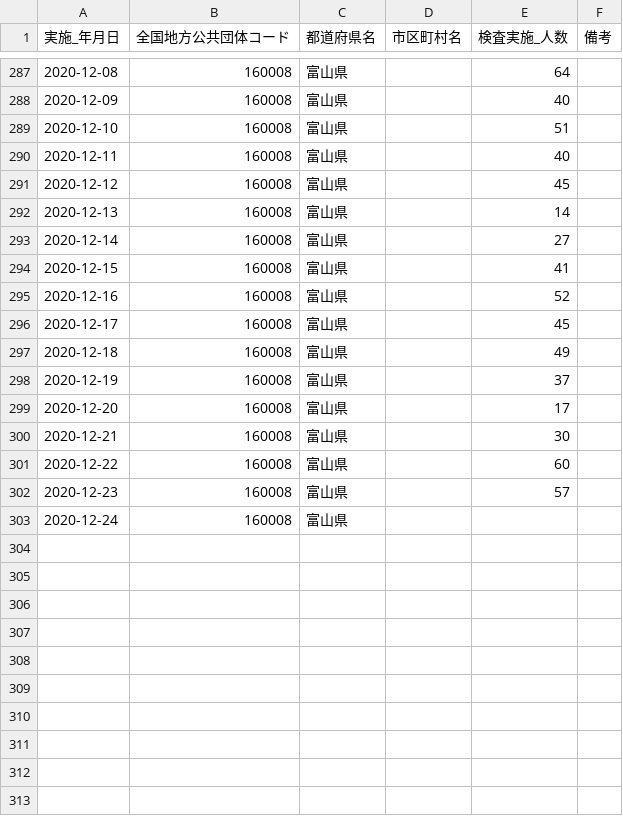
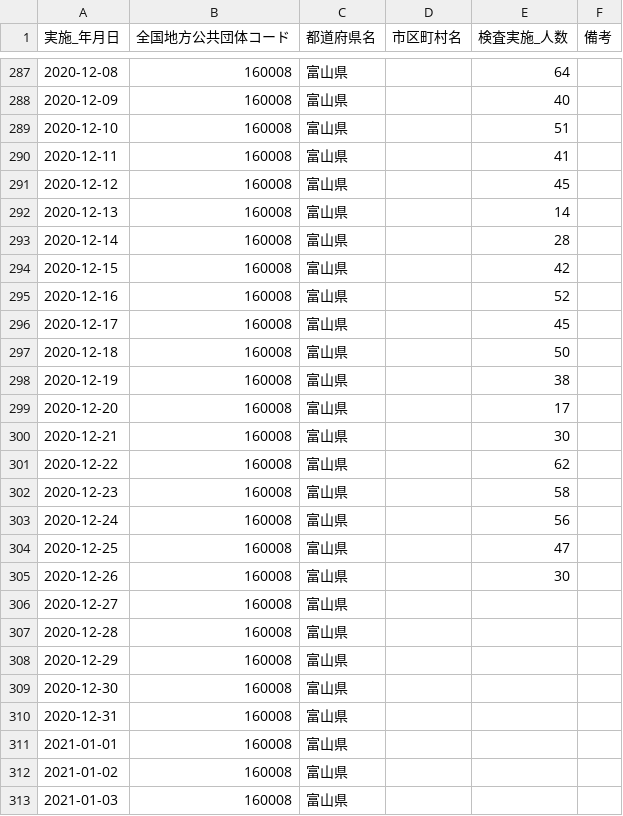
Before and after one commit to imabari/toyama-covid19, a CSV file: 160001_toyama_covid19_antigen_test_people.csv, drawn as a sheet; only a part is shown, gaps mark what is left out; the diff covers the shown part only.

```diff
--- a/160001_toyama_covid19_antigen_test_people.csv
+++ b/160001_toyama_covid19_antigen_test_people.csv
@@ -289,15 +289,25 @@
 2020-12-10,160008,富山県,,51,
-2020-12-11,160008,富山県,,40,
+2020-12-11,160008,富山県,,41,
 2020-12-12,160008,富山県,,45,
 2020-12-13,160008,富山県,,14,
-2020-12-14,160008,富山県,,27,
-2020-12-15,160008,富山県,,41,
+2020-12-14,160008,富山県,,28,
+2020-12-15,160008,富山県,,42,
 2020-12-16,160008,富山県,,52,
 2020-12-17,160008,富山県,,45,
-2020-12-18,160008,富山県,,49,
-2020-12-19,160008,富山県,,37,
+2020-12-18,160008,富山県,,50,
+2020-12-19,160008,富山県,,38,
 2020-12-20,160008,富山県,,17,
 2020-12-21,160008,富山県,,30,
-2020-12-22,160008,富山県,,60,
-2020-12-23,160008,富山県,,57,
-2020-12-24,160008,富山県,,,
+2020-12-22,160008,富山県,,62,
+2020-12-23,160008,富山県,,58,
+2020-12-24,160008,富山県,,56,
+2020-12-25,160008,富山県,,47,
+2020-12-26,160008,富山県,,30,
+2020-12-27,160008,富山県,,,
+2020-12-28,160008,富山県,,,
+2020-12-29,160008,富山県,,,
+2020-12-30,160008,富山県,,,
+2020-12-31,160008,富山県,,,
+2021-01-01,160008,富山県,,,
+2021-01-02,160008,富山県,,,
+2021-01-03,160008,富山県,,,
```
Also changed, not shown: 2 edited cells elsewhere in this file, 160001_toyama_covid19_confirm_negative.csv, 160001_toyama_covid19_confirm_patients.csv, 7 other files.
